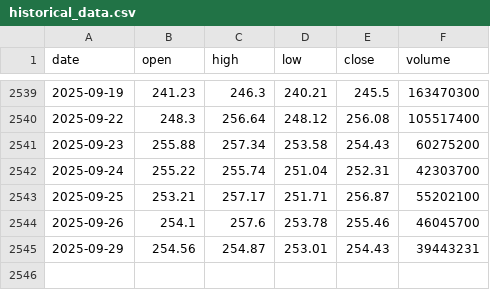
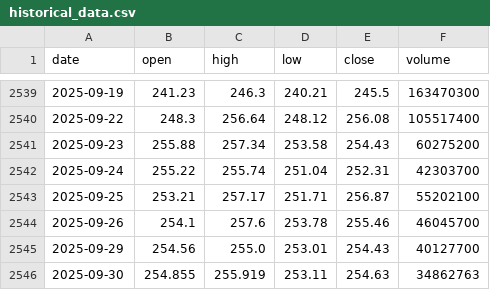
Before and after one commit to LukeGSW/AnalisiCiclica-AAPL, a CSV file: data/AAPL/historical_data.csv, drawn as a sheet; only a part is shown, gaps mark what is left out.

```diff
--- a/data/AAPL/historical_data.csv
+++ b/data/AAPL/historical_data.csv
@@ -2544,2 +2544,3 @@ date,open,high,low,close,volume
 2025-09-26,254.1,257.6,253.78,255.46,46045700
-2025-09-29,254.56,254.87,253.01,254.43,39443231
+2025-09-29,254.56,255.0,253.01,254.43,40127700
+2025-09-30,254.855,255.919,253.11,254.63,34862763
```
Also changed, not shown: data/AAPL/signals.csv, 3 other files.
